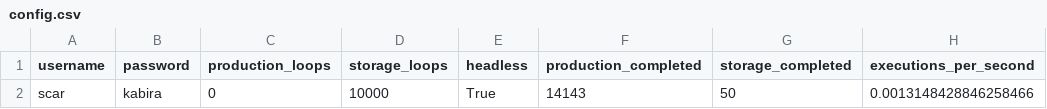
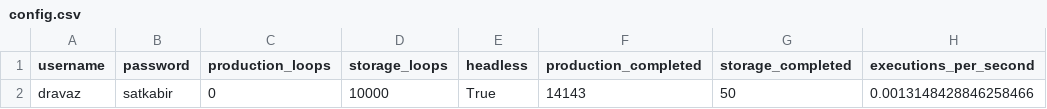
Before and after one commit to sagarsiwach/pyCLI, a CSV file: v2/config.csv, drawn as a sheet; only a part is shown; the diff names each change by its address in the sheet, - before the commit and + after, or states it on an @@ line.

```diff
--- a/v2/config.csv
+++ b/v2/config.csv
-A2 (username): scar
+A2 (username): dravaz
-B2 (password): kabira
+B2 (password): satkabir
```
Also changed, not shown: 11 other files.
